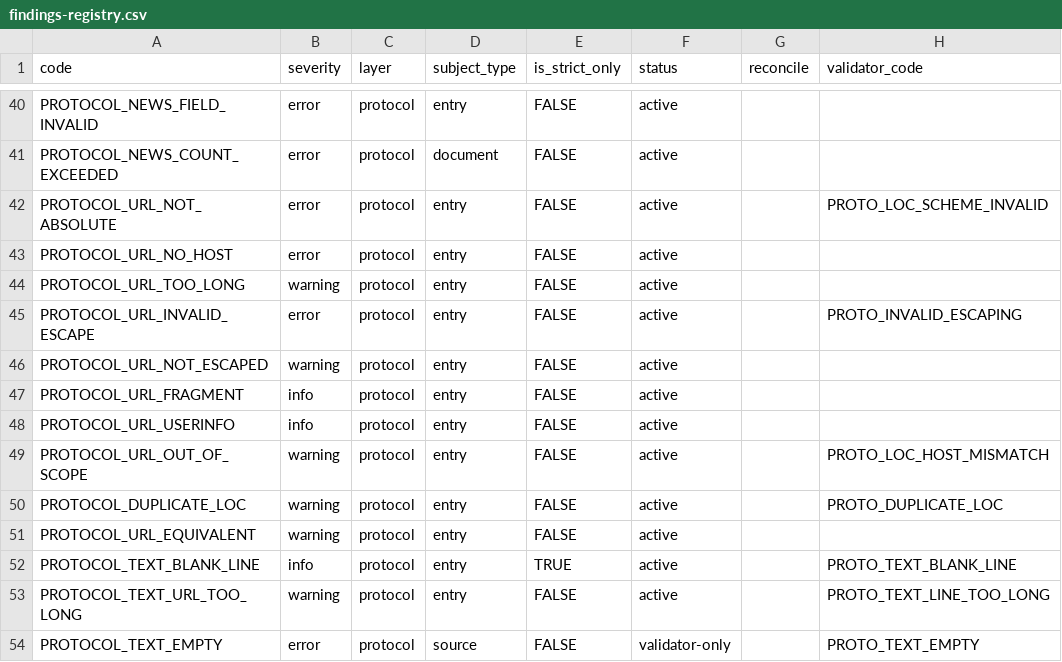
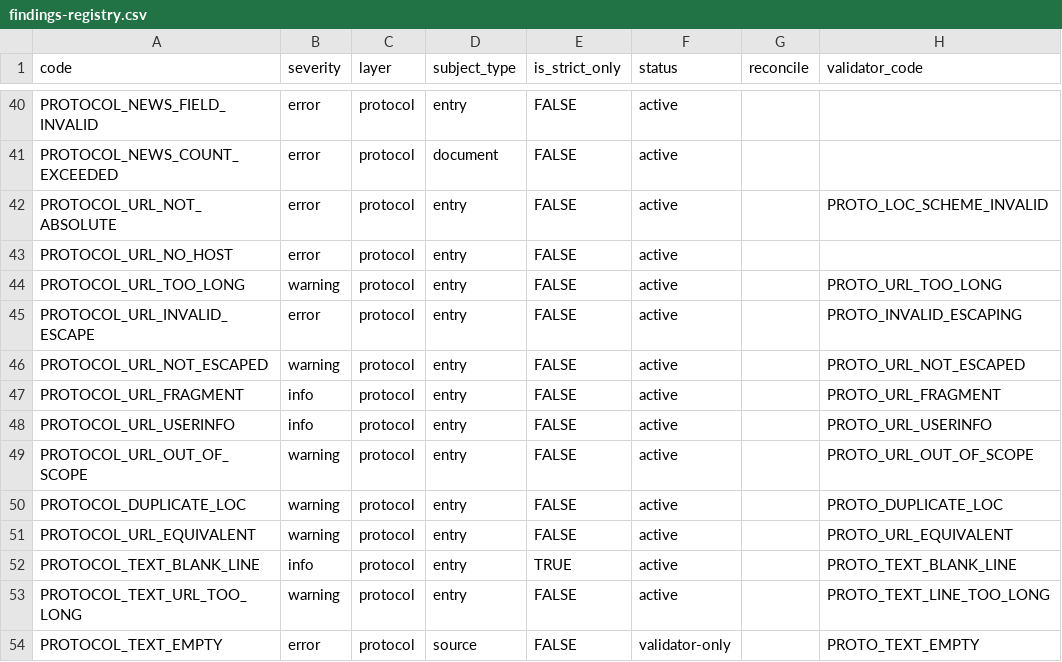
Before and after one commit to bart-turczynski/sitemapr, a CSV file: docs/findings-registry.csv, drawn as a sheet; only a part is shown, gaps mark what is left out.

```diff
--- a/docs/findings-registry.csv
+++ b/docs/findings-registry.csv
@@ -43,10 +43,10 @@ PROTOCOL_URL_NOT_ABSOLUTE,error,protocol,entry,FALSE,active,,PROTO_LOC_SCHEME_IN
 PROTOCOL_URL_NO_HOST,error,protocol,entry,FALSE,active,,
-PROTOCOL_URL_TOO_LONG,warning,protocol,entry,FALSE,active,,
+PROTOCOL_URL_TOO_LONG,warning,protocol,entry,FALSE,active,,PROTO_URL_TOO_LONG
 PROTOCOL_URL_INVALID_ESCAPE,error,protocol,entry,FALSE,active,,PROTO_INVALID_ESCAPING
-PROTOCOL_URL_NOT_ESCAPED,warning,protocol,entry,FALSE,active,,
-PROTOCOL_URL_FRAGMENT,info,protocol,entry,FALSE,active,,
-PROTOCOL_URL_USERINFO,info,protocol,entry,FALSE,active,,
-PROTOCOL_URL_OUT_OF_SCOPE,warning,protocol,entry,FALSE,active,,PROTO_LOC_HOST_MISMATCH
+PROTOCOL_URL_NOT_ESCAPED,warning,protocol,entry,FALSE,active,,PROTO_URL_NOT_ESCAPED
+PROTOCOL_URL_FRAGMENT,info,protocol,entry,FALSE,active,,PROTO_URL_FRAGMENT
+PROTOCOL_URL_USERINFO,info,protocol,entry,FALSE,active,,PROTO_URL_USERINFO
+PROTOCOL_URL_OUT_OF_SCOPE,warning,protocol,entry,FALSE,active,,PROTO_URL_OUT_OF_SCOPE
 PROTOCOL_DUPLICATE_LOC,warning,protocol,entry,FALSE,active,,PROTO_DUPLICATE_LOC
-PROTOCOL_URL_EQUIVALENT,warning,protocol,entry,FALSE,active,,
+PROTOCOL_URL_EQUIVALENT,warning,protocol,entry,FALSE,active,,PROTO_URL_EQUIVALENT
 PROTOCOL_TEXT_BLANK_LINE,info,protocol,entry,TRUE,active,,PROTO_TEXT_BLANK_LINE
```
